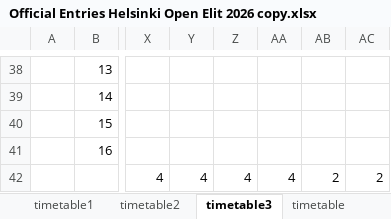
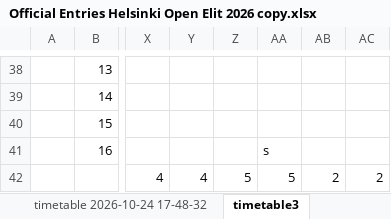
Before and after one commit to Nitze221/Badminton-Timetable-Solver, an Excel workbook: Helsinki Open Elit 2026/Official Entries Helsinki Open Elit 2026 copy.xlsx, sheet timetable3, drawn as a sheet; only a part is shown, gaps mark what is left out; values as stored, in another font and other column widths than the file's, no borders; the diff names each change by its address in the sheet, - before the commit and + after, or states it on an @@ line.

Commit message:
Fixes, improvements and new timetable

```diff
--- a/Helsinki Open Elit 2026/Official Entries Helsinki Open Elit 2026 copy.xlsx (sheet timetable3)
+++ b/Helsinki Open Elit 2026/Official Entries Helsinki Open Elit 2026 copy.xlsx (sheet timetable3)
+sheet tab: timetable 2026-10-24 17-48-32
-AA41: (empty)
+AA41: s
-Z42: 4
+Z42: 5
-AA42: 4
+AA42: 5
```
Also changed, not shown: other sheet tabs, 4 other files.
